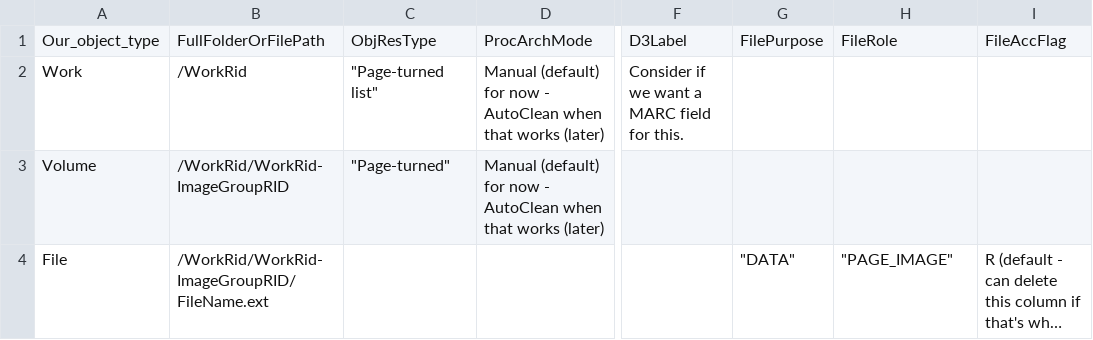
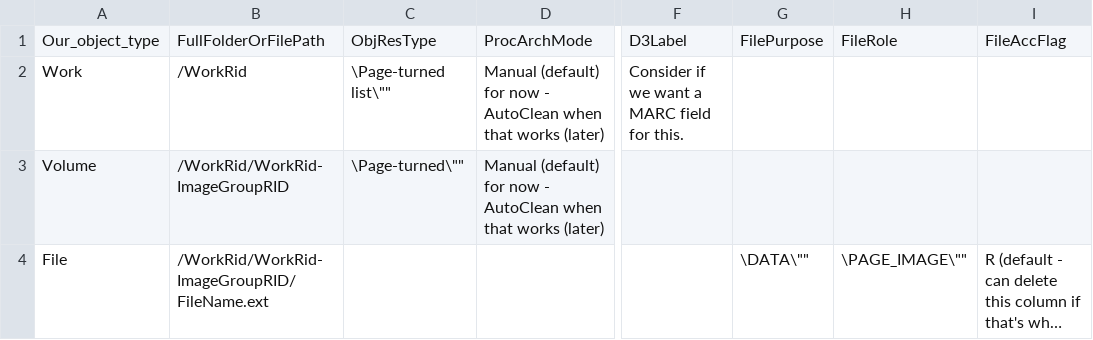
Before and after one commit to buda-base/drs-deposit, a CSV file: docs/DRS3-input-template.csv, drawn as a sheet; only a part is shown, gaps mark what is left out; long unchanged cells end in …; the diff names each change by its address in the sheet, - before the commit and + after, or states it on an @@ line.

```diff
--- a/docs/DRS3-input-template.csv
+++ b/docs/DRS3-input-template.csv
-C2: "Page-turned list"
+C2: \Page-turned list\""
-C3: "Page-turned"
+C3: \Page-turned\""
-G4: "DATA"
+G4: \DATA\""
-H4: "PAGE_IMAGE"
+H4: \PAGE_IMAGE\""
```
Also changed, not shown: 1 other file.
